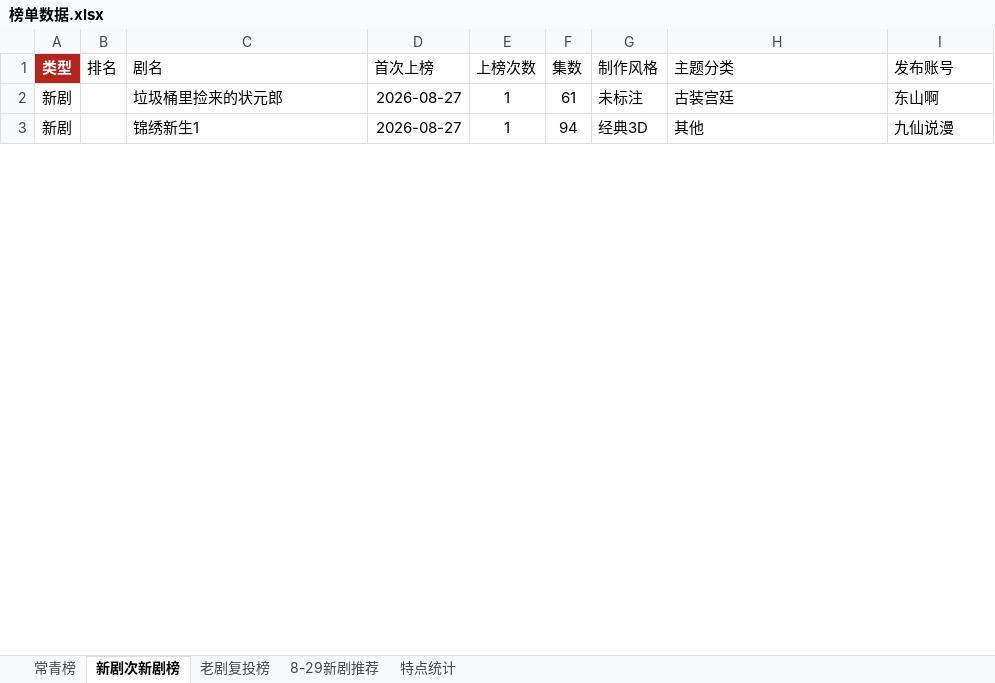
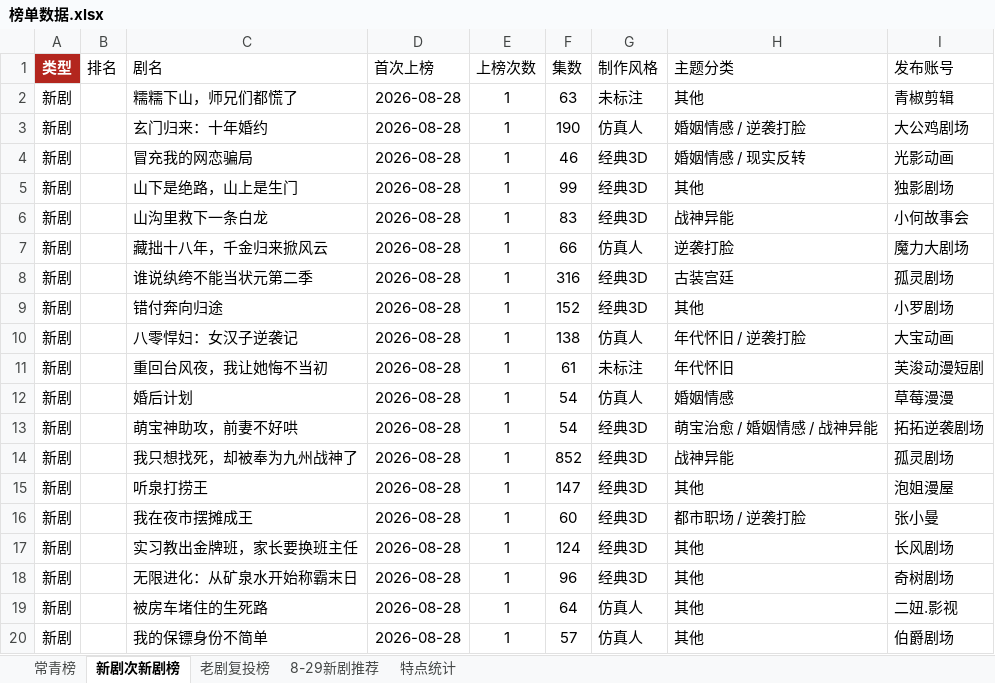
Before and after one commit to 2m247cdz9k-design/tomato-drama-rankings, an Excel workbook: 榜单数据.xlsx, sheet 新剧次新剧榜, drawn as a sheet; only a part is shown; values as stored, in another font and other column widths than the file's, no borders; addresses are those after the commit; the diff covers the shown part only; the diff names each change by its address in the sheet, - before the commit and + after, or states it on an @@ line.

Commit message:
同步更新榜单数据Excel（8-28新数据）

```diff
--- a/榜单数据.xlsx (sheet 新剧次新剧榜)
+++ b/榜单数据.xlsx (sheet 新剧次新剧榜)
+row 2: 新剧 |  | 糯糯下山，师兄们都慌了 | 2026-08-28 | 1 | 63 | 未标注 | 其他 | 青椒剪辑
+row 3: 新剧 |  | 玄门归来：十年婚约 | 2026-08-28 | 1 | 190 | 仿真人 | 婚姻情感 / 逆袭打脸 | 大公鸡剧场
+row 4: 新剧 |  | 冒充我的网恋骗局 | 2026-08-28 | 1 | 46 | 经典3D | 婚姻情感 / 现实反转 | 光影动画
+row 5: 新剧 |  | 山下是绝路，山上是生门 | 2026-08-28 | 1 | 99 | 经典3D | 其他 | 独影剧场
+row 6: 新剧 |  | 山沟里救下一条白龙 | 2026-08-28 | 1 | 83 | 经典3D | 战神异能 | 小何故事会
+row 7: 新剧 |  | 藏拙十八年，千金归来掀风云 | 2026-08-28 | 1 | 66 | 仿真人 | 逆袭打脸 | 魔力大剧场
+row 8: 新剧 |  | 谁说纨绔不能当状元第二季 | 2026-08-28 | 1 | 316 | 经典3D | 古装宫廷 | 孤灵剧场
+row 9: 新剧 |  | 错付奔向归途 | 2026-08-28 | 1 | 152 | 经典3D | 其他 | 小罗剧场
+row 10: 新剧 |  | 八零悍妇：女汉子逆袭记 | 2026-08-28 | 1 | 138 | 仿真人 | 年代怀旧 / 逆袭打脸 | 大宝动画
-C11 (剧名): 垃圾桶里捡来的状元郎
+C11 (剧名): 重回台风夜，我让她悔不当初
-D11 (首次上榜): 2026-08-27
+D11 (首次上榜): 2026-08-28
-H11 (主题分类): 古装宫廷
+H11 (主题分类): 年代怀旧
-I11 (发布账号): 东山啊
+I11 (发布账号): 芙浚动漫短剧
+row 12: 新剧 |  | 婚后计划 | 2026-08-28 | 1 | 54 | 仿真人 | 婚姻情感 | 草莓漫漫
+row 13: 新剧 |  | 萌宝神助攻，前妻不好哄 | 2026-08-28 | 1 | 54 | 经典3D | 萌宝治愈 / 婚姻情感 / 战神异能 | 拓拓逆袭剧场
+row 14: 新剧 |  | 我只想找死，却被奉为九州战神了 | 2026-08-28 | 1 | 852 | 经典3D | 战神异能 | 孤灵剧场
-C15 (剧名): 锦绣新生1
+C15 (剧名): 听泉打捞王
-D15 (首次上榜): 2026-08-27
+D15 (首次上榜): 2026-08-28
-F15 (集数): 94
+F15 (集数): 147
-I15 (发布账号): 九仙说漫
+I15 (发布账号): 泡姐漫屋
+row 16: 新剧 |  | 我在夜市摆摊成王 | 2026-08-28 | 1 | 60 | 经典3D | 都市职场 / 逆袭打脸 | 张小曼
+row 17: 新剧 |  | 实习教出金牌班，家长要换班主任 | 2026-08-28 | 1 | 124 | 经典3D | 其他 | 长风剧场
+row 18: 新剧 |  | 无限进化：从矿泉水开始称霸末日 | 2026-08-28 | 1 | 96 | 经典3D | 其他 | 奇树剧场
+row 19: 新剧 |  | 被房车堵住的生死路 | 2026-08-28 | 1 | 64 | 仿真人 | 其他 | 二妞.影视
+row 20: 新剧 |  | 我的保镖身份不简单 | 2026-08-28 | 1 | 57 | 仿真人 | 其他 | 伯爵剧场
```
Also changed, not shown: 22 added rows, 27 removed rows and 16 edited cells elsewhere in this sheet, sheet 老剧复投榜, sheet 常青榜, sheet 特点统计.
